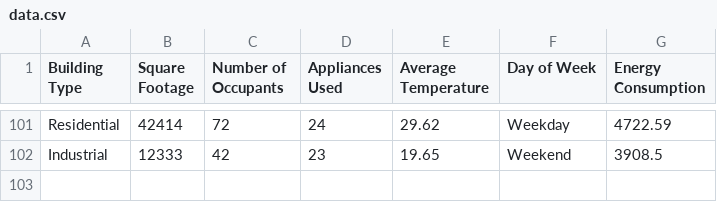
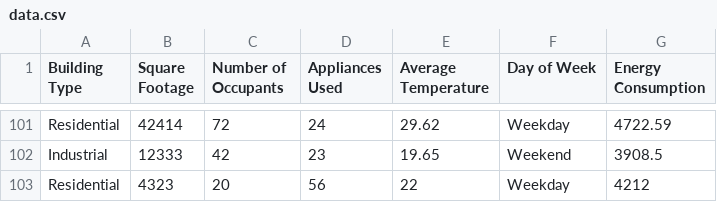
Before and after one commit to arya-pratish/energy_consumption, a CSV file: ml_model/data.csv, drawn as a sheet; only a part is shown, gaps mark what is left out; the diff names each change by its address in the sheet, - before the commit and + after, or states it on an @@ line.

Commit message:
update in data and retraining

```diff
--- a/ml_model/data.csv
+++ b/ml_model/data.csv
+row 103: Residential | 4323 | 20 | 56 | 22 | Weekday | 4212
```
Also changed, not shown: 6 other files.
